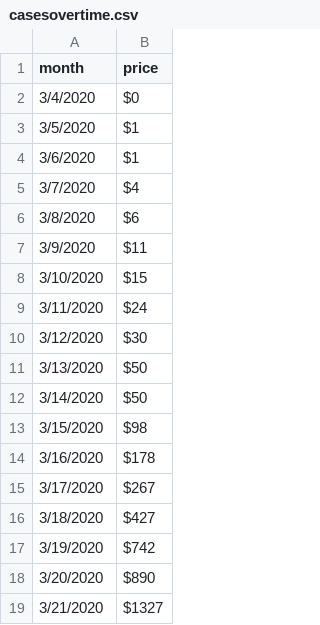
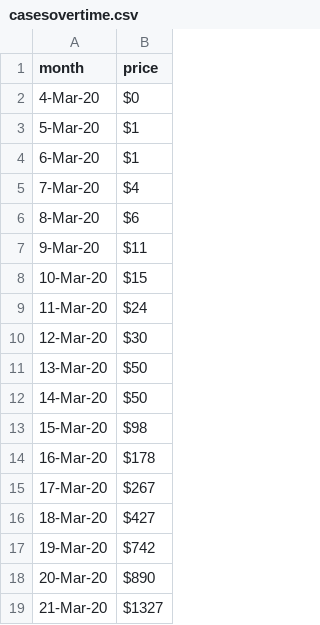
Before and after one commit to dailyprincetonian-projects/dailyprincetonian-projects.github.io, a CSV file: casesovertime.csv, drawn as a sheet.

Commit message:
Update casesovertime.csv

```diff
--- a/casesovertime.csv
+++ b/casesovertime.csv
@@ -1,19 +1,19 @@
 month,price
-3/4/2020,$0
-3/5/2020,$1
-3/6/2020,$1
-3/7/2020,$4
-3/8/2020,$6
-3/9/2020,$11
-3/10/2020,$15
-3/11/2020,$24
-3/12/2020,$30
-3/13/2020,$50
-3/14/2020,$50
-3/15/2020,$98
-3/16/2020,$178
-3/17/2020,$267
-3/18/2020,$427
-3/19/2020,$742
-3/20/2020,$890
-3/21/2020,$1327
+4-Mar-20,$0
+5-Mar-20,$1
+6-Mar-20,$1
+7-Mar-20,$4
+8-Mar-20,$6
+9-Mar-20,$11
+10-Mar-20,$15
+11-Mar-20,$24
+12-Mar-20,$30
+13-Mar-20,$50
+14-Mar-20,$50
+15-Mar-20,$98
+16-Mar-20,$178
+17-Mar-20,$267
+18-Mar-20,$427
+19-Mar-20,$742
+20-Mar-20,$890
+21-Mar-20,$1327
```
